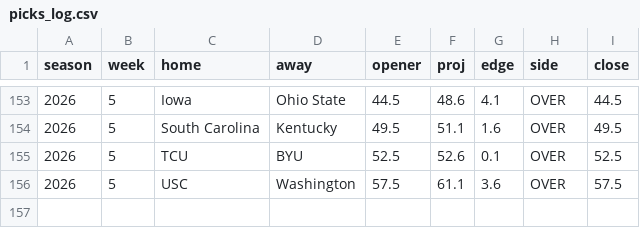
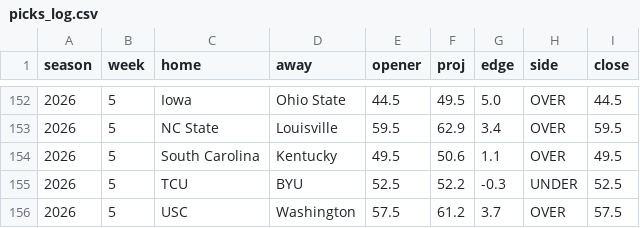
Before and after one commit to aberni03/ncaaf-totals-edge, a CSV file: out/picks_log.csv, drawn as a sheet; only a part is shown, gaps mark what is left out; the diff covers the shown part only.

```diff
--- a/out/picks_log.csv
+++ b/out/picks_log.csv
@@ -153,4 +152,5 @@ season,week,home,away,opener,proj,edge,side,close
-2026,5,Iowa,Ohio State,44.5,48.6,4.1,OVER,44.5
-2026,5,South Carolina,Kentucky,49.5,51.1,1.6,OVER,49.5
-2026,5,TCU,BYU,52.5,52.6,0.1,OVER,52.5
-2026,5,USC,Washington,57.5,61.1,3.6,OVER,57.5
+2026,5,Iowa,Ohio State,44.5,49.5,5.0,OVER,44.5
+2026,5,NC State,Louisville,59.5,62.9,3.4,OVER,59.5
+2026,5,South Carolina,Kentucky,49.5,50.6,1.1,OVER,49.5
+2026,5,TCU,BYU,52.5,52.2,-0.3,UNDER,52.5
+2026,5,USC,Washington,57.5,61.2,3.7,OVER,57.5
```
Also changed, not shown: 2 added rows, 3 removed rows and 28 edited cells elsewhere in this file, out/odds_snapshots.csv, out/slate.csv, 5 other files.
